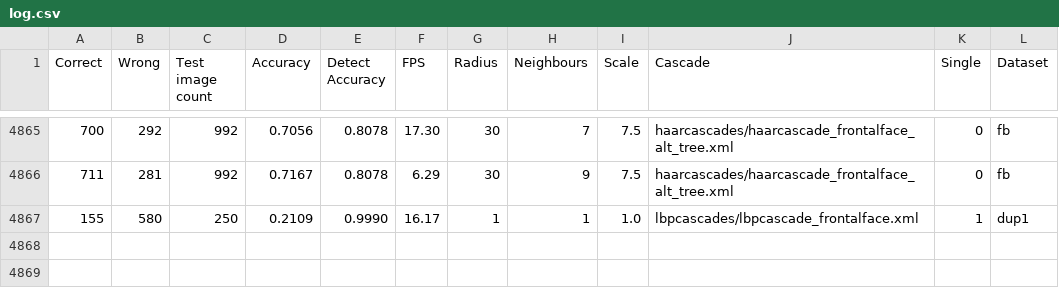
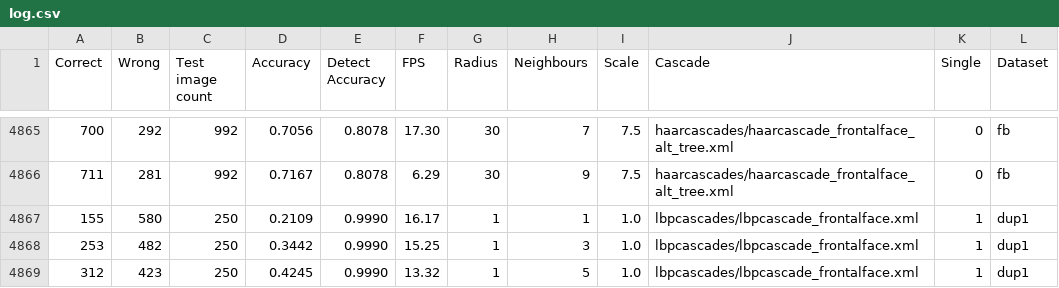
Before and after one commit to aivalja/space-greeter, a CSV file: log.csv, drawn as a sheet; only a part is shown, gaps mark what is left out; the diff names each change by its address in the sheet, - before the commit and + after, or states it on an @@ line.

```diff
--- a/log.csv
+++ b/log.csv
+row 4868: 253 | 482 | 250 | 0.3442 | 0.9990 | 15.25 | 1 | 3 | 1.0 | lbpcascades/lbpcascade_frontalface.xml | 1 | dup1
+row 4869: 312 | 423 | 250 | 0.4245 | 0.9990 | 13.32 | 1 | 5 | 1.0 | lbpcascades/lbpcascade_frontalface.xml | 1 | dup1
```
Also changed, not shown: 4 other files.
